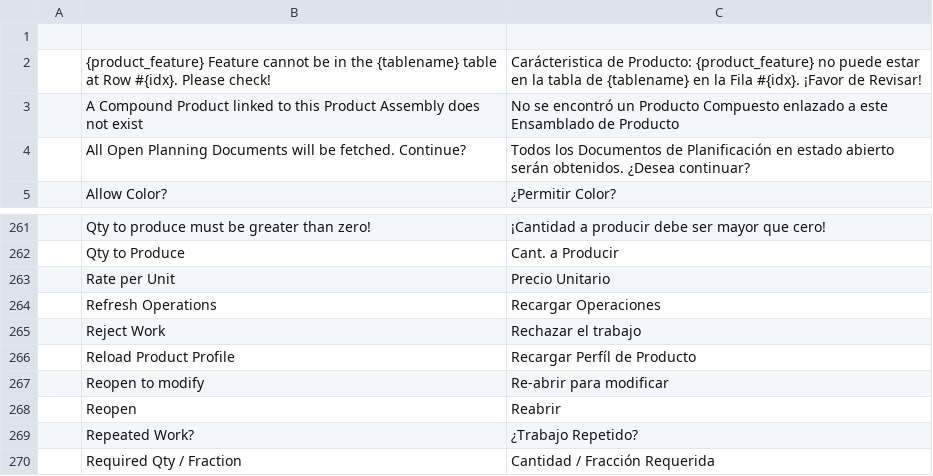
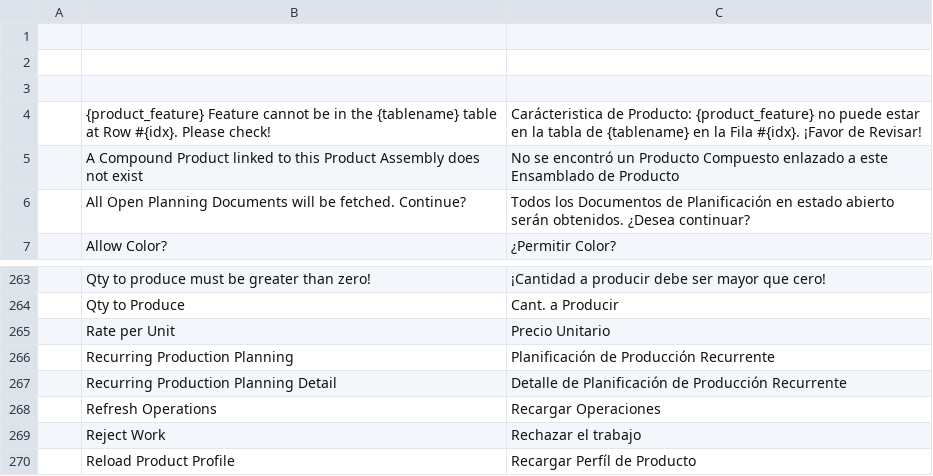
Before and after one commit to YefriTavarez/peark, a CSV file: peark/translations/es.csv, drawn as a sheet; only a part is shown, gaps mark what is left out; the shorter side is filled out with more unchanged rows.

Commit message:
Introduce Recurring Production Planning module

```diff
--- a/peark/translations/es.csv
+++ b/peark/translations/es.csv
@@ -1,2 +1,4 @@
 "","",""
+"","",""
+"","",""
 "","{product_feature} Feature cannot be in the {tablename} table at Row #{idx}. Please check!","Carácteristica de Producto: {product_feature} no puede estar en la tabla de {tablename} en la Fila #{idx}. ¡Favor de Revisar!"
@@ -263,2 +265,4 @@
 "","Rate per Unit","Precio Unitario"
+"","Recurring Production Planning","Planificación de Producción Recurrente"
+"","Recurring Production Planning Detail","Detalle de Planificación de Producción Recurrente"
 "","Refresh Operations","Recargar Operaciones"
```
Also changed, not shown: 8 other files.
